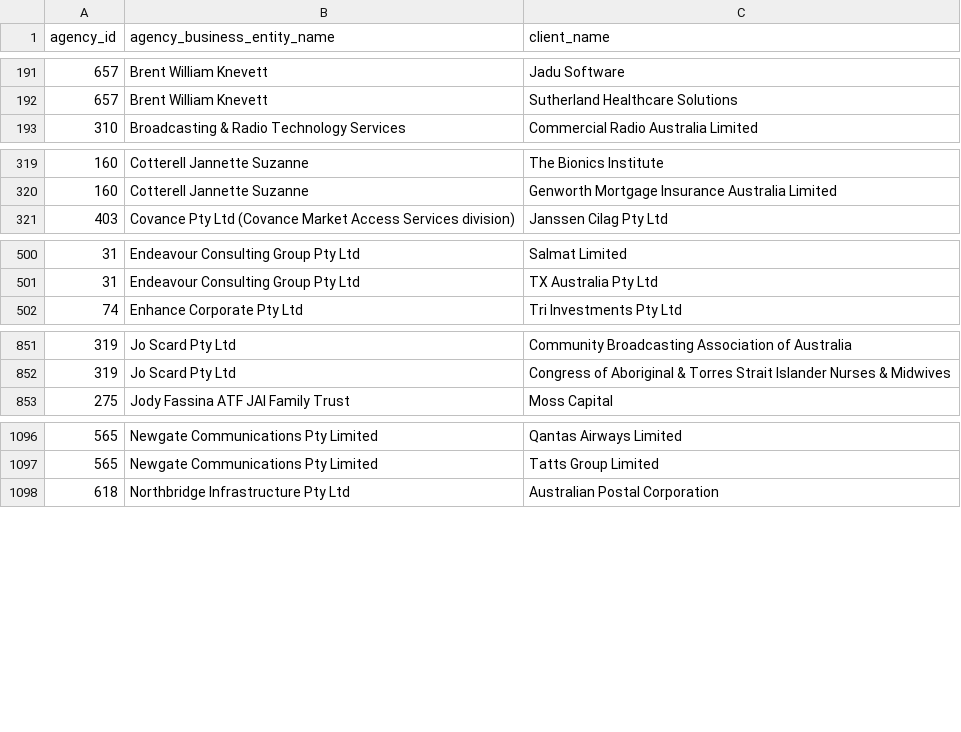
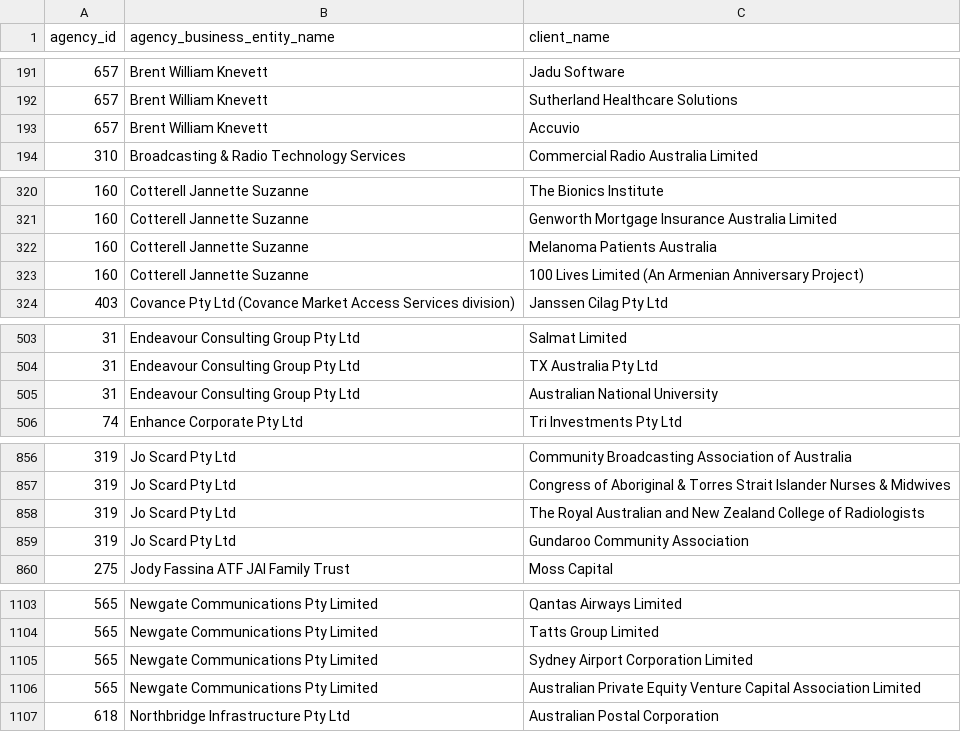
Before and after one commit to henare/australian_government_lobbyists_register, a CSV file: clients.csv, drawn as a sheet; only a part is shown, gaps mark what is left out; the diff covers the shown part only; the diff names each change by its address in the sheet, - before the commit and + after, or states it on an @@ line.

```diff
--- a/clients.csv
+++ b/clients.csv
+row 193: 657 | Brent William Knevett | Accuvio
+row 322: 160 | Cotterell Jannette Suzanne | Melanoma Patients Australia
+row 323: 160 | Cotterell Jannette Suzanne | 100 Lives Limited (An Armenian Anniversary Project)
+row 505: 31 | Endeavour Consulting Group Pty Ltd | Australian National University
+row 858: 319 | Jo Scard Pty Ltd | The Royal Australian and New Zealand College of Radiologists
+row 859: 319 | Jo Scard Pty Ltd | Gundaroo Community Association
+row 1105: 565 | Newgate Communications Pty Limited | Sydney Airport Corporation Limited
+row 1106: 565 | Newgate Communications Pty Limited | Australian Private Equity Venture Capital Association Limited
```
Also changed, not shown: 3 added rows elsewhere in this file, agencies.csv, lobbyists.csv.
